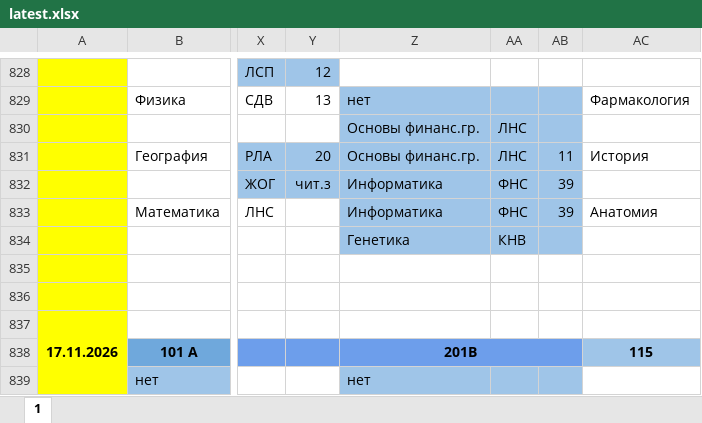
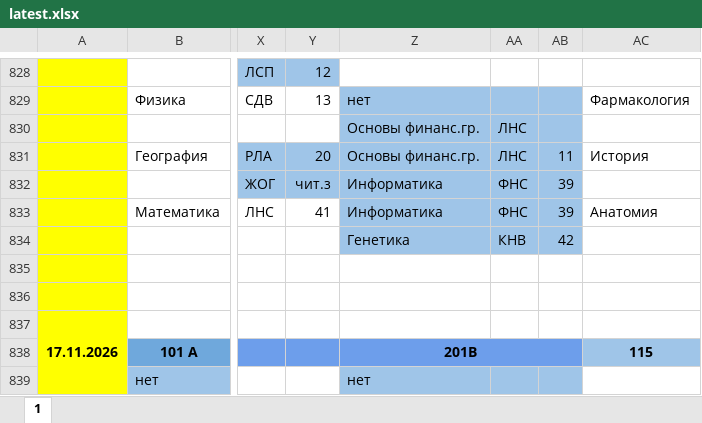
Before and after one commit to koovarem-byte/puls, an Excel workbook: cache/latest.xlsx, sheet 1, drawn as a sheet; only a part is shown, gaps mark what is left out; values as stored, in another font and other column widths than the file's, no borders; charts and pictures not drawn; the diff names each change by its address in the sheet, - before the commit and + after, or states it on an @@ line.

```diff
--- a/cache/latest.xlsx (sheet 1)
+++ b/cache/latest.xlsx (sheet 1)
-Y833: (empty)
+Y833: 41
-AB834: (empty)
+AB834: 42
```
Also changed, not shown: 2 other files.
